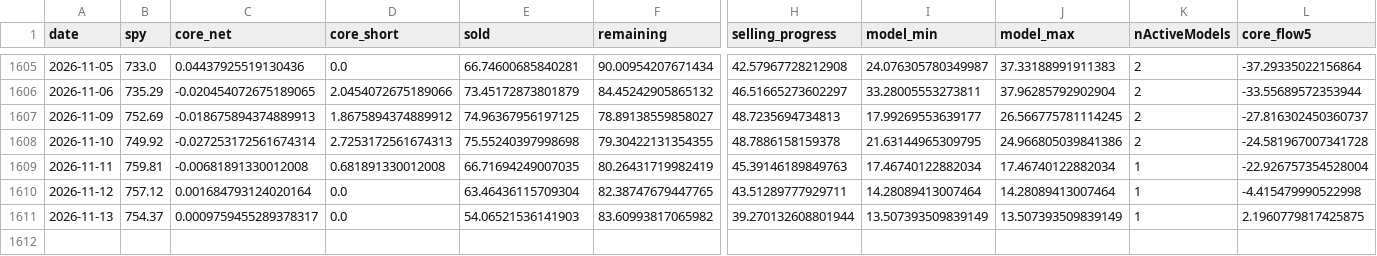
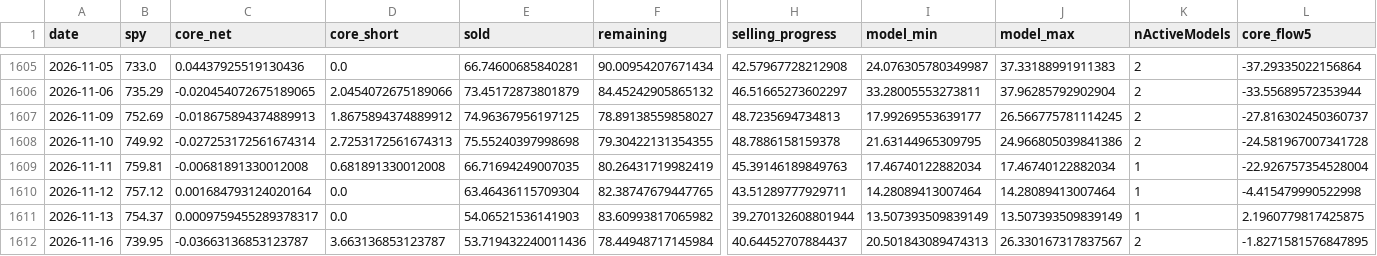
Before and after one commit to seisan3/LLMHTML, a CSV file: 市況分解プレビュー/cta-exhaustion-daily.csv, drawn as a sheet; only a part is shown, gaps mark what is left out; rows hold the shown columns only; the diff names each change by its address in the sheet, - before the commit and + after, or states it on an @@ line.

```diff
--- a/市況分解プレビュー/cta-exhaustion-daily.csv
+++ b/市況分解プレビュー/cta-exhaustion-daily.csv
+row 1612: 2026-11-16 | 739.95 | -0.03663136853123787 | 3.663136853123787 | 53.719432240011436 | 78.44948717145984 | 40.64452707884437 | 20.501843089474313 | 26.330167317837567 | 2 | -1.8271581576847895
```
Also changed, not shown: himagyo特殊指標/market-review-values.csv, 27 other files.
